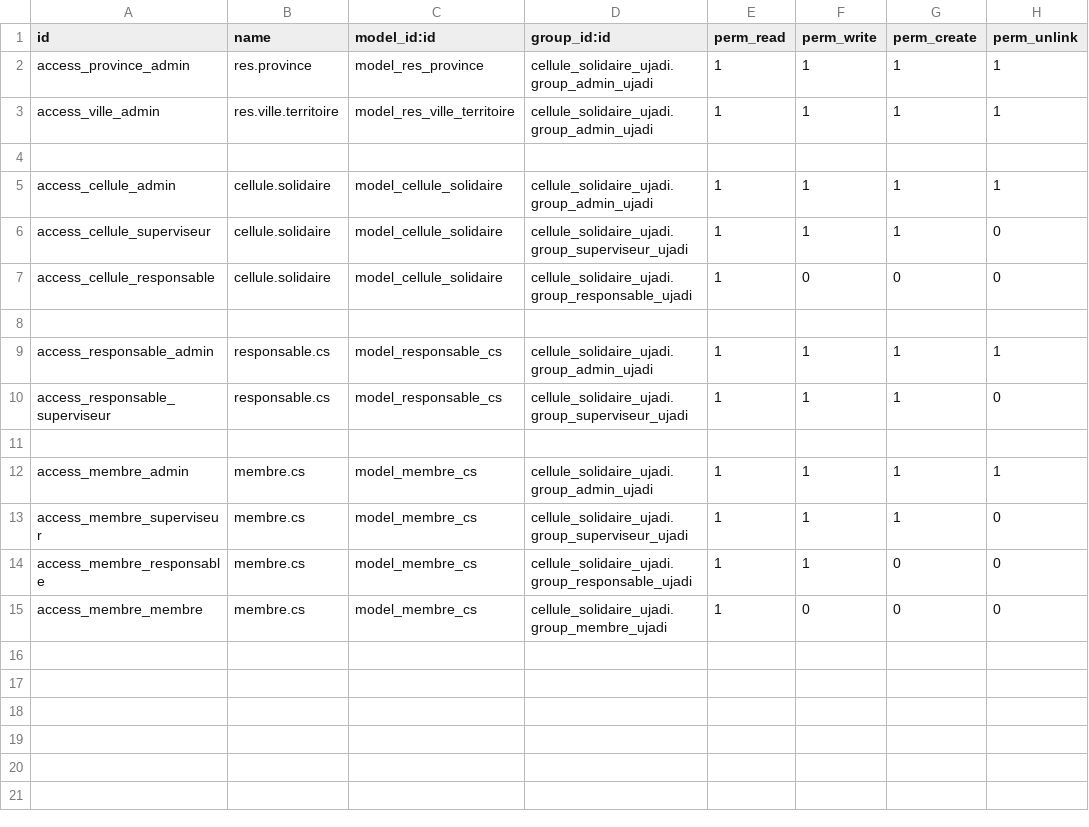
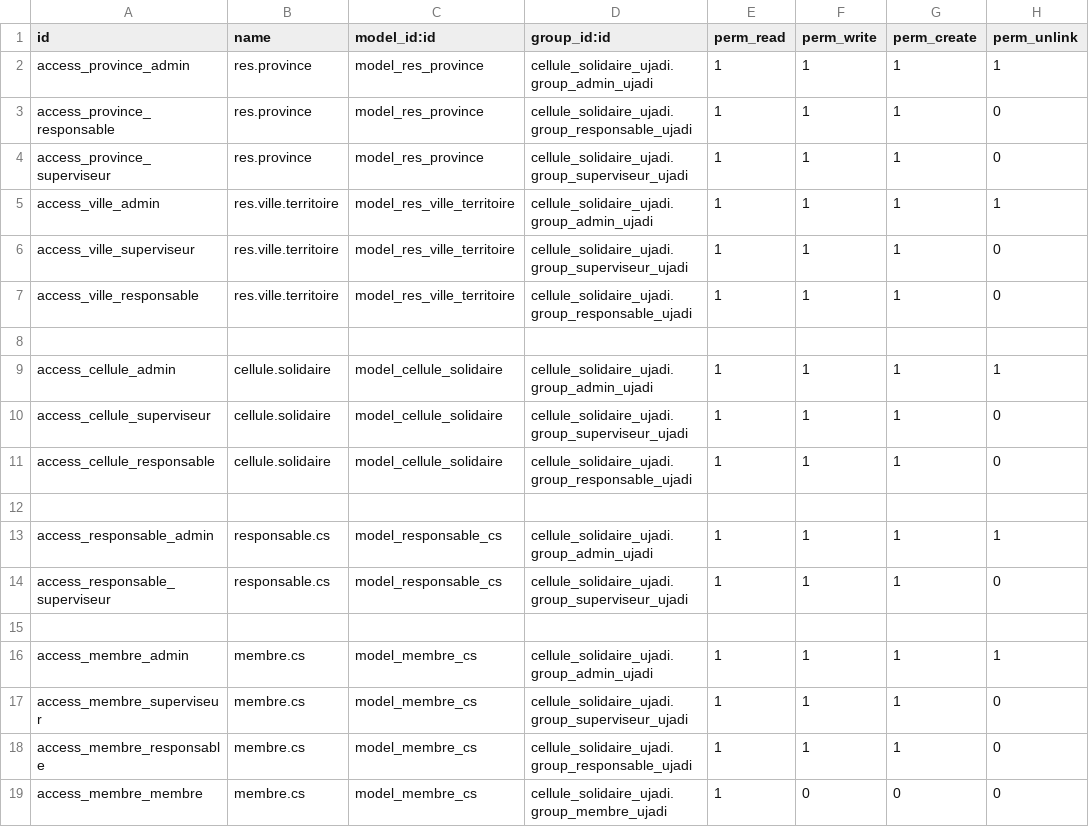
Before and after one commit to ujadi/ujadi_cellule_solidaire, a CSV file: security/ir.model.access.csv, drawn as a sheet.

Commit message:
Add secutity for respo

```diff
--- a/security/ir.model.access.csv
+++ b/security/ir.model.access.csv
@@ -2,3 +2,7 @@ id,name,model_id:id,group_id:id,perm_read,perm_write,perm_create,perm_unlink
 access_province_admin,res.province,model_res_province,cellule_solidaire_ujadi.group_admin_ujadi,1,1,1,1
+access_province_responsable,res.province,model_res_province,cellule_solidaire_ujadi.group_responsable_ujadi,1,1,1,0
+access_province_superviseur,res.province,model_res_province,cellule_solidaire_ujadi.group_superviseur_ujadi,1,1,1,0
 access_ville_admin,res.ville.territoire,model_res_ville_territoire,cellule_solidaire_ujadi.group_admin_ujadi,1,1,1,1
+access_ville_superviseur,res.ville.territoire,model_res_ville_territoire,cellule_solidaire_ujadi.group_superviseur_ujadi,1,1,1,0
+access_ville_responsable,res.ville.territoire,model_res_ville_territoire,cellule_solidaire_ujadi.group_responsable_ujadi,1,1,1,0
 
@@ -6,3 +10,3 @@ access_cellule_admin,cellule.solidaire,model_cellule_solidaire,cellule_solidaire
 access_cellule_superviseur,cellule.solidaire,model_cellule_solidaire,cellule_solidaire_ujadi.group_superviseur_ujadi,1,1,1,0
-access_cellule_responsable,cellule.solidaire,model_cellule_solidaire,cellule_solidaire_ujadi.group_responsable_ujadi,1,0,0,0
+access_cellule_responsable,cellule.solidaire,model_cellule_solidaire,cellule_solidaire_ujadi.group_responsable_ujadi,1,1,1,0
 
@@ -13,3 +17,3 @@ access_membre_admin,membre.cs,model_membre_cs,cellule_solidaire_ujadi.group_admi
 access_membre_superviseur,membre.cs,model_membre_cs,cellule_solidaire_ujadi.group_superviseur_ujadi,1,1,1,0
-access_membre_responsable,membre.cs,model_membre_cs,cellule_solidaire_ujadi.group_responsable_ujadi,1,1,0,0
+access_membre_responsable,membre.cs,model_membre_cs,cellule_solidaire_ujadi.group_responsable_ujadi,1,1,1,0
 access_membre_membre,membre.cs,model_membre_cs,cellule_solidaire_ujadi.group_membre_ujadi,1,0,0,0
```
Also changed, not shown: 8 other files.
